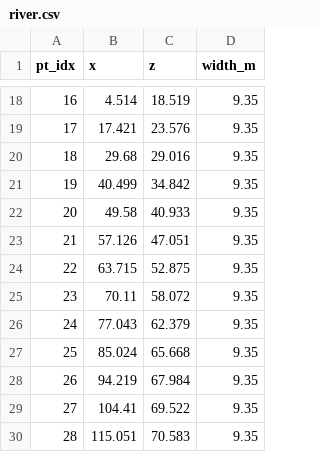
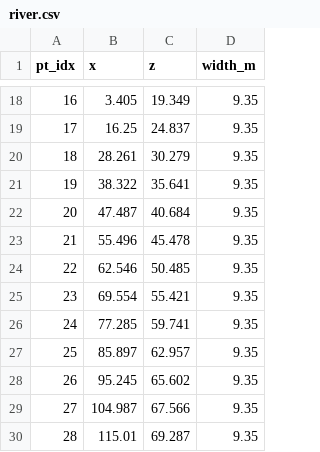
Before and after one commit to ibackstrom/city-pipeline, a CSV file: out_town/river.csv, drawn as a sheet; only a part is shown, gaps mark what is left out; the diff covers the shown part only.

```diff
--- a/out_town/river.csv
+++ b/out_town/river.csv
@@ -18,13 +18,13 @@ pt_idx,x,z,width_m
-16,4.514,18.519,9.35
-17,17.421,23.576,9.35
-18,29.68,29.016,9.35
-19,40.499,34.842,9.35
-20,49.58,40.933,9.35
-21,57.126,47.051,9.35
-22,63.715,52.875,9.35
-23,70.11,58.072,9.35
-24,77.043,62.379,9.35
-25,85.024,65.668,9.35
-26,94.219,67.984,9.35
-27,104.41,69.522,9.35
-28,115.051,70.583,9.35
+16,3.405,19.349,9.35
+17,16.25,24.837,9.35
+18,28.261,30.279,9.35
+19,38.322,35.641,9.35
+20,47.487,40.684,9.35
+21,55.496,45.478,9.35
+22,62.546,50.485,9.35
+23,69.554,55.421,9.35
+24,77.285,59.741,9.35
+25,85.897,62.957,9.35
+26,95.245,65.602,9.35
+27,104.987,67.566,9.35
+28,115.01,69.287,9.35
```
Also changed, not shown: 32 edited cells elsewhere in this file, out_town/roads.csv, out_town/walls.csv, 9 other files.
